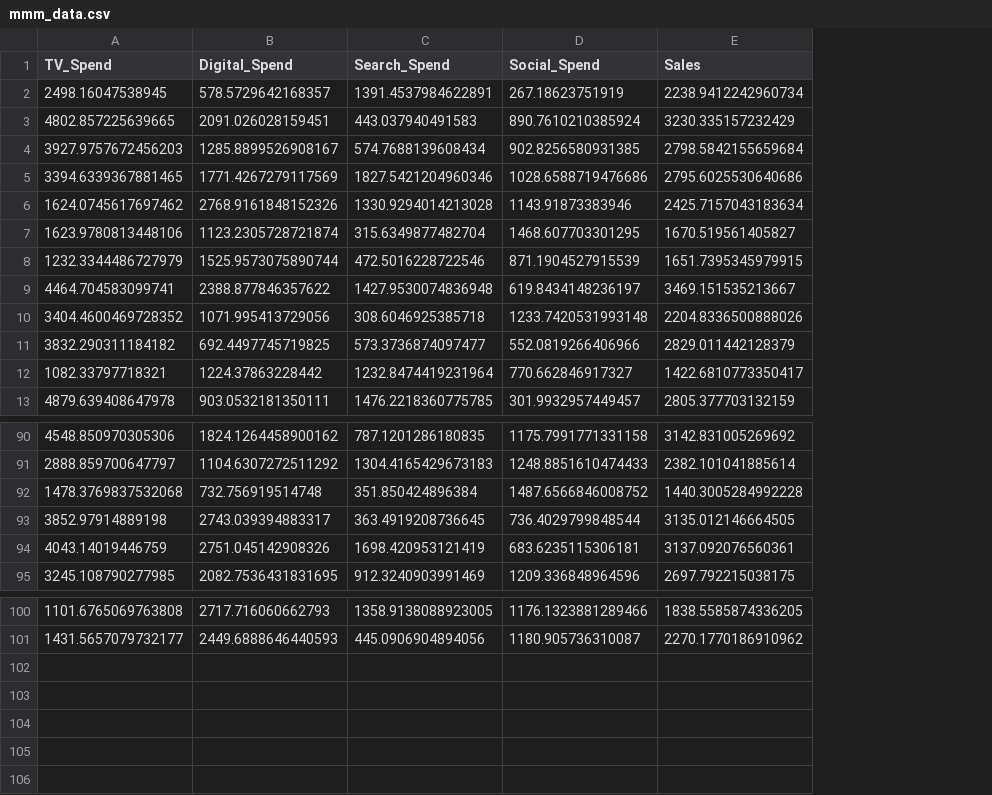
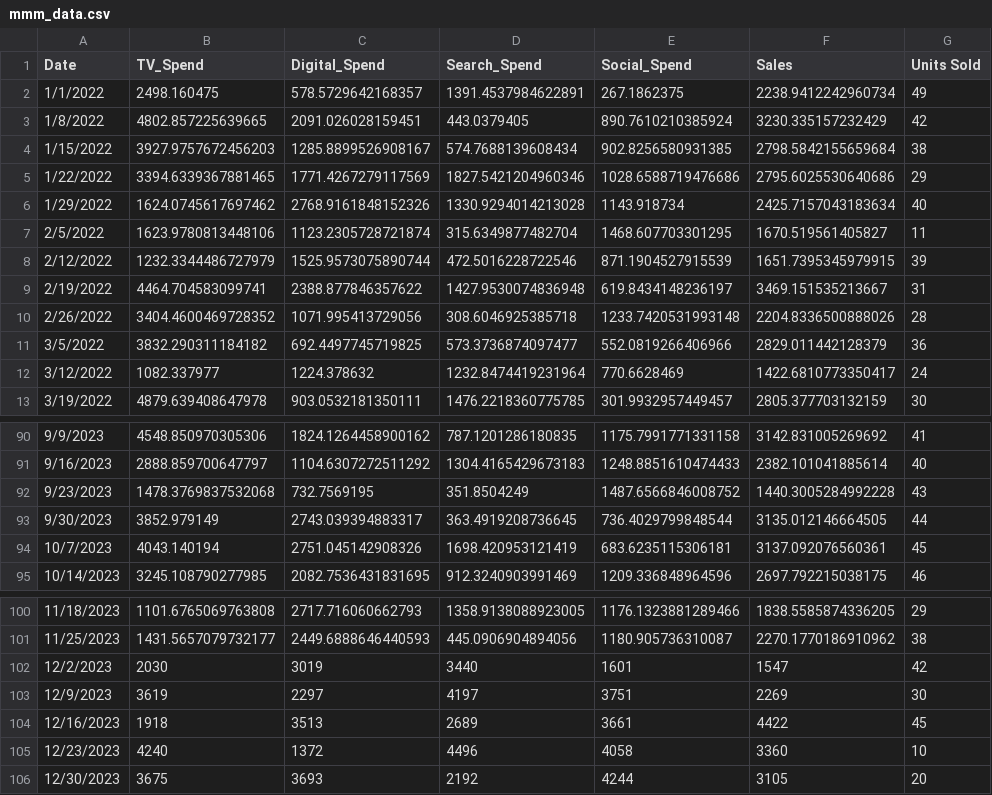
Before and after one commit to xiaolong89/econometricModel, a CSV file: data/mmm_data.csv, drawn as a sheet; only a part is shown, gaps mark what is left out; removed rows and columns are numbered as before the commit, all else as after; the diff covers the shown part only; the diff names each change by its address in the sheet, - before the commit and + after, or states it on an @@ line.

Commit message:
added Date and Units Sold

```diff
--- a/data/mmm_data.csv
+++ b/data/mmm_data.csv
+column A (Date), rows 2-11: 1/1/2022 | 1/8/2022 | 1/15/2022 | 1/22/2022 | 1/29/2022 | 2/5/2022 | 2/12/2022 | 2/19/2022 | 2/26/2022 | 3/5/2022; row 13: 3/19/2022; rows 90-95: 9/9/2023 | 9/16/2023 | 9/23/2023 | 9/30/2023 | 10/7/2023 | 10/14/2023; rows 100-101: 11/18/2023 | 11/25/2023
+column G (Units Sold), rows 2-11: 49 | 42 | 38 | 29 | 40 | 11 | 39 | 31 | 28 | 36; row 13: 30; rows 90-95: 41 | 40 | 43 | 44 | 45 | 46; rows 100-101: 29 | 38
-B2 (TV_Spend): 2498.16047538945
+B2 (TV_Spend): 2498.160475
-E2 (Social_Spend): 267.18623751919
+E2 (Social_Spend): 267.1862375
-D3 (Search_Spend): 443.037940491583
+D3 (Search_Spend): 443.0379405
-E6 (Social_Spend): 1143.91873383946
+E6 (Social_Spend): 1143.918734
-row 12: 1082.33797718321 | 1224.37863228442 | 1232.8474419231964 | 770.662846917327 | 1422.6810773350417
+row 12: 3/12/2022 | 1082.337977 | 1224.378632 | 1232.8474419231964 | 770.6628469 | 1422.6810773350417 | 24
-C92 (Digital_Spend): 732.756919514748
+C92 (Digital_Spend): 732.7569195
-D92 (Search_Spend): 351.850424896384
+D92 (Search_Spend): 351.8504249
-B93 (TV_Spend): 3852.97914889198
+B93 (TV_Spend): 3852.979149
-B94 (TV_Spend): 4043.14019446759
+B94 (TV_Spend): 4043.140194
+row 102: 12/2/2023 | 2030 | 3019 | 3440 | 1601 | 1547 | 42
+row 103: 12/9/2023 | 3619 | 2297 | 4197 | 3751 | 2269 | 30
+row 104: 12/16/2023 | 1918 | 3513 | 2689 | 3661 | 4422 | 45
+row 105: 12/23/2023 | 4240 | 1372 | 4496 | 4058 | 3360 | 10
+row 106: 12/30/2023 | 3675 | 3693 | 2192 | 4244 | 3105 | 20
```
Also changed, not shown: 11 edited cells elsewhere in this file, 6 other files.
